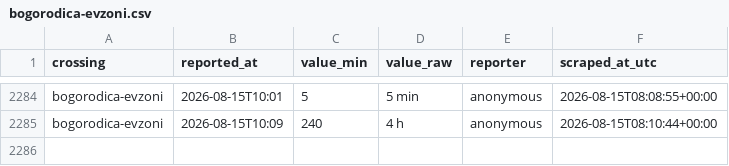
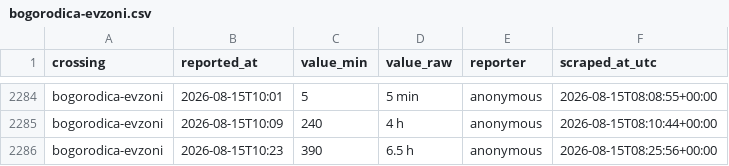
Before and after one commit to brankojosipovic/border-wait, a CSV file: data/bogorodica-evzoni.csv, drawn as a sheet; only a part is shown, gaps mark what is left out; the diff names each change by its address in the sheet, - before the commit and + after, or states it on an @@ line.

```diff
--- a/data/bogorodica-evzoni.csv
+++ b/data/bogorodica-evzoni.csv
+row 2286: bogorodica-evzoni | 2026-08-15T10:23 | 390 | 6.5 h | anonymous | 2026-08-15T08:25:56+00:00
```
Also changed, not shown: data/evzoni-bogorodica.csv, data/summary_monthly.csv.
